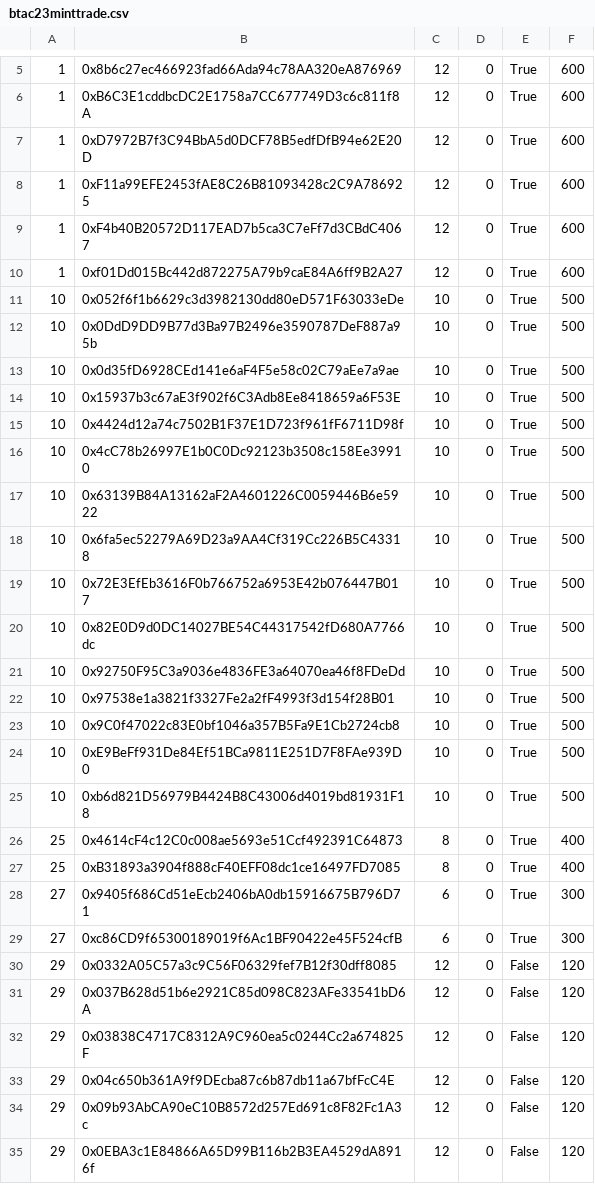
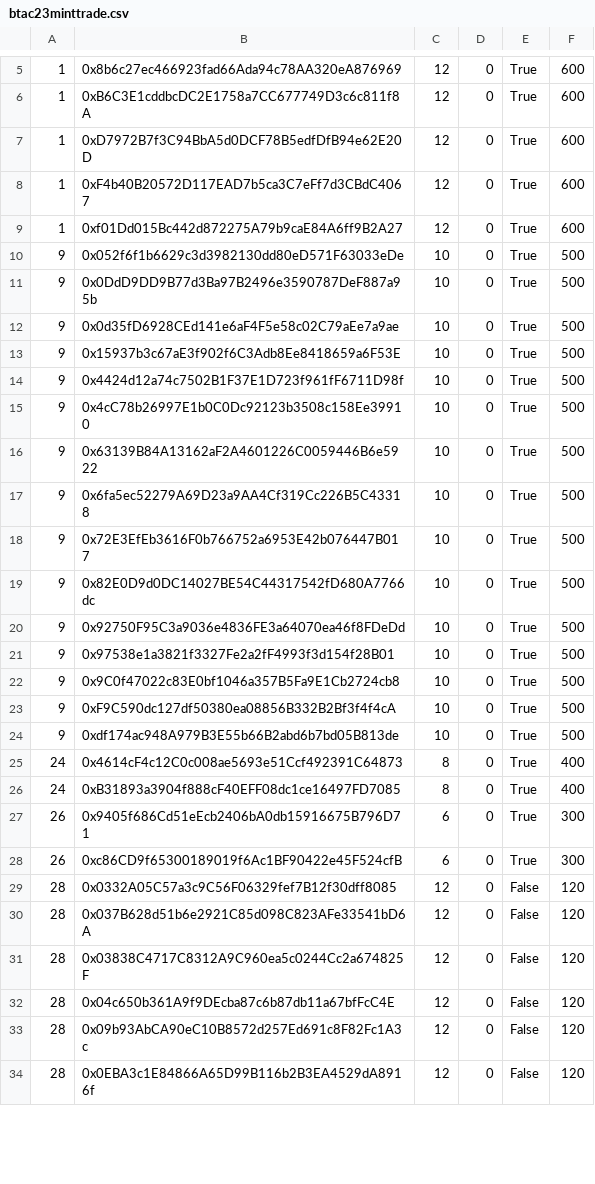
Before and after one commit to bored-town/cdn, a CSV file: docs/claim/btac23minttrade.csv, drawn as a sheet; only a part is shown, gaps mark what is left out; removed rows and columns are numbered as before the commit, all else as after; the diff covers the shown part only; the diff names each change by its address in the sheet, - before the commit and + after, or states it on an @@ line.

Commit message:
daily update BTAC 2023 mint & trade data

```diff
--- a/docs/claim/btac23minttrade.csv
+++ b/docs/claim/btac23minttrade.csv
-row 8: 1 | 0xF11a99EFE2453fAE8C26B81093428c2C9A786925 | 12 | 0 | True | 600
-A10:A24: 10
+A10:A24: 9
-B23: 0xE9BeFf931De84Ef51BCa9811E251D7F8FAe939D0
+B23: 0xF9C590dc127df50380ea08856B332B2Bf3f4f4cA
-B24: 0xb6d821D56979B4424B8C43006d4019bd81931F18
+B24: 0xdf174ac948A979B3E55b66B2abd6b7bd05B813de
-A25:A26: 25
+A25:A26: 24
-A27:A28: 27
+A27:A28: 26
-A29:A34: 29
+A29:A34: 28
```
Also changed, not shown: 3 added rows, 2 removed rows and 111 edited cells elsewhere in this file.
